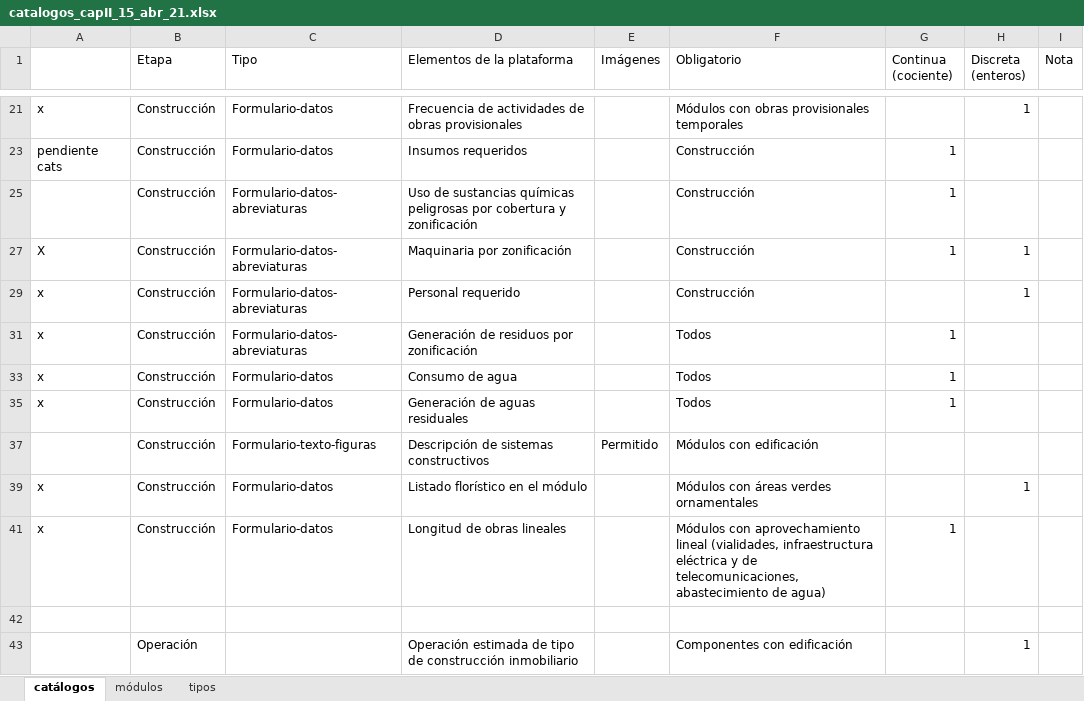
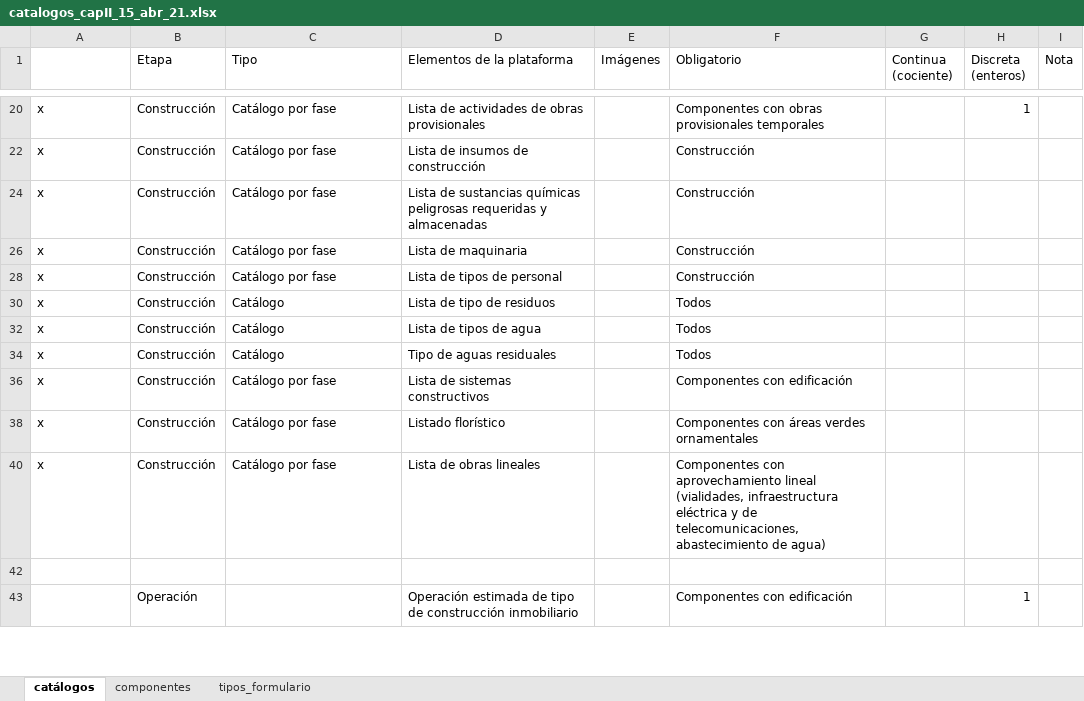
Before and after one commit to vichdzgeo/sigreport, an Excel workbook: pangea/catalogos_capII_15_abr_21.xlsx, sheet catálogos, drawn as a sheet; only a part is shown, gaps mark what is left out; values as stored, in another font and other column widths than the file's, no cell formats; removed rows and columns are numbered as before the commit, all else as after; the diff covers the shown part only; the diff names each change by its address in the sheet, - before the commit and + after, or states it on an @@ line.

```diff
--- a/pangea/catalogos_capII_15_abr_21.xlsx (sheet catálogos)
+++ b/pangea/catalogos_capII_15_abr_21.xlsx (sheet catálogos)
-sheet tab: módulos
+sheet tab: componentes
-sheet tab: tipos
+sheet tab: tipos_formulario
-C20 (Tipo): Formulario-datos
+C20 (Tipo): Catálogo por fase
-D20 (Elementos de la plataforma): Frecuencia de actividades…
+D20 (Elementos de la plataforma): Lista de actividades…
-F20 (Obligatorio): Módulos con obras provisionales temporales
+F20 (Obligatorio): Componentes con obras provisionales temporales
@@ row 23 hidden: pendiente cats | Construcción | Formulario-datos | Insumos requeridos |  | Construcción | 1 @@
@@ row 25 hidden:  | Construcción | Formulario-datos-abreviaturas | Uso de sustancias químicas peligrosas por cobertura y zonificación |  | Construcción | 1 @@
@@ row 27 hidden: X | Construcción | Formulario-datos-abreviaturas | Maquinaria por zonificación |  | Construcción | 1 | 1 @@
@@ row 22 unhidden: x | Construcción | Catálogo por fase | Lista de insumos de construcción |  | Construcción @@
@@ row 24 unhidden: x | Construcción | Catálogo por fase | Lista de sustancias químicas peligrosas requeridas y almacenadas |  | Construcción @@
@@ row 26 unhidden: x | Construcción | Catálogo por fase | Lista de maquinaria |  | Construcción @@
-C28 (Tipo): Formulario-datos-abreviaturas
+C28 (Tipo): Catálogo por fase
-D28 (Elementos de la plataforma): Personal requerido
+D28 (Elementos de la plataforma): Lista de tipos de personal
-H28 (Discreta (enteros)): 1
+H28 (Discreta (enteros)): (empty)
-C30 (Tipo): Formulario-datos-abreviaturas
+C30 (Tipo): Catálogo
-D30 (Elementos de la plataforma): Generación de residuos por zonificación
+D30 (Elementos de la plataforma): Lista de tipo de residuos
-G30 (Continua (cociente)): 1
+G30 (Continua (cociente)): (empty)
-C32 (Tipo): Formulario-datos
+C32 (Tipo): Catálogo
-D32 (Elementos de la plataforma): Consumo de agua
+D32 (Elementos de la plataforma): Lista de tipos de agua
-G32 (Continua (cociente)): 1
+G32 (Continua (cociente)): (empty)
-C34 (Tipo): Formulario-datos
+C34 (Tipo): Catálogo
-D34 (Elementos de la plataforma): Generación de aguas residuales
+D34 (Elementos de la plataforma): Tipo de aguas residuales
-G34 (Continua (cociente)): 1
+G34 (Continua (cociente)): (empty)
-row 37:  | Construcción | Formulario-texto-figuras | Descripción de sistemas constructivos | Permitido | Módulos con edificación
+row 36: x | Construcción | Catálogo por fase | Lista de sistemas constructivos |  | Componentes con edificación
-C38 (Tipo): Formulario-datos
+C38 (Tipo): Catálogo por fase
-D38 (Elementos de la plataforma): Listado florístico en el módulo
+D38 (Elementos de la plataforma): Listado florístico
-F38 (Obligatorio): Módulos con áreas verdes ornamentales
+F38 (Obligatorio): Componentes con áreas verdes ornamentales
-H38 (Discreta (enteros)): 1
+H38 (Discreta (enteros)): (empty)
-C40 (Tipo): Formulario-datos
+C40 (Tipo): Catálogo por fase
-D40 (Elementos de la plataforma): Longitud de obras lineales
+D40 (Elementos de la plataforma): Lista de obras lineales
-F40 (Obligatorio): Módulos con aprovechamiento…
+F40 (Obligatorio): Componentes con aprovechamiento…
-G40 (Continua (cociente)): 1
+G40 (Continua (cociente)): (empty)
```
Also changed, not shown: 1 removed row, 11 hidden or unhidden rows and 12 edited cells elsewhere in this sheet, sheet componentes, cell formats, hidden cells, pangea/estructura_arbol_form_v3.xlsx, 7 other files.
